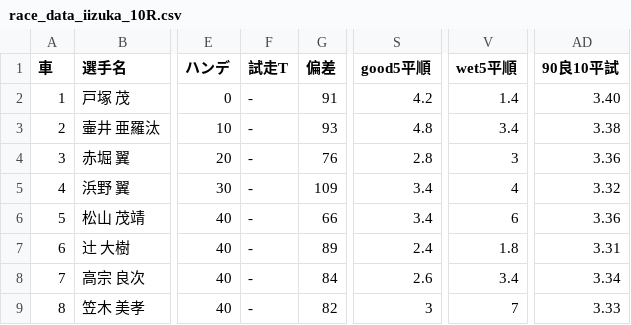
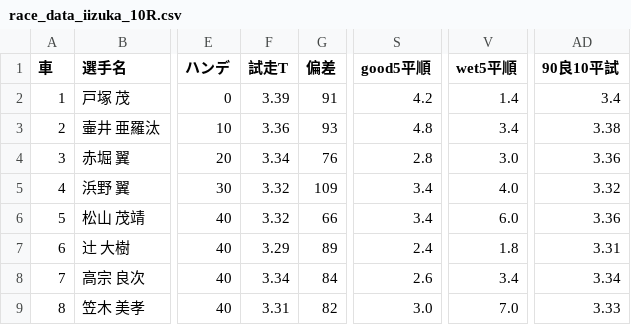
Before and after one commit to KomedawraOmusubi/autorace-ai_ticket, a CSV file: data/race_data_iizuka_10R.csv, drawn as a sheet; only a part is shown, gaps mark what is left out; the diff names each change by its address in the sheet, - before the commit and + after, or states it on an @@ line.

```diff
--- a/data/race_data_iizuka_10R.csv
+++ b/data/race_data_iizuka_10R.csv
-F2 (試走T): -
+F2 (試走T): 3.39
-AD2 (90良10平試): 3.40
+AD2 (90良10平試): 3.4
-F3 (試走T): -
+F3 (試走T): 3.36
-F4 (試走T): -
+F4 (試走T): 3.34
-V4 (wet5平順): 3
+V4 (wet5平順): 3.0
-F5:F6 (試走T): -
+F5:F6 (試走T): 3.32
-V5 (wet5平順): 4
+V5 (wet5平順): 4.0
-V6 (wet5平順): 6
+V6 (wet5平順): 6.0
-F7 (試走T): -
+F7 (試走T): 3.29
-F8 (試走T): -
+F8 (試走T): 3.34
-F9 (試走T): -
+F9 (試走T): 3.31
-S9 (good5平順): 3
+S9 (good5平順): 3.0
-V9 (wet5平順): 7
+V9 (wet5平順): 7.0
```
